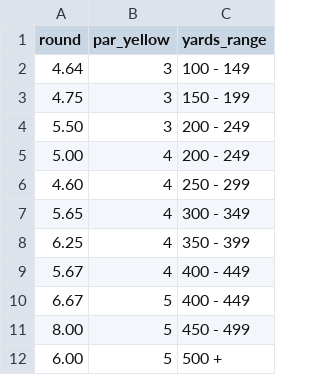
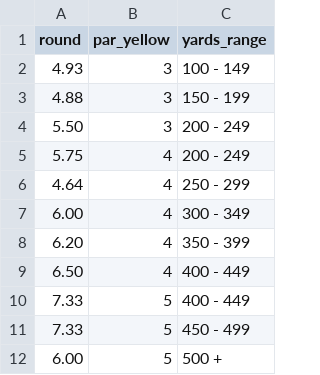
Before and after one commit to charlesvarthur/Golf_Stats, a CSV file: average_score_by_hole_length.csv, drawn as a sheet.

```diff
--- a/average_score_by_hole_length.csv
+++ b/average_score_by_hole_length.csv
@@ -1,12 +1,12 @@
 round,par_yellow,yards_range
-4.64,3,100 - 149
-4.75,3,150 - 199
+4.93,3,100 - 149
+4.88,3,150 - 199
 5.50,3,200 - 249
-5.00,4,200 - 249
-4.60,4,250 - 299
-5.65,4,300 - 349
-6.25,4,350 - 399
-5.67,4,400 - 449
-6.67,5,400 - 449
-8.00,5,450 - 499
+5.75,4,200 - 249
+4.64,4,250 - 299
+6.00,4,300 - 349
+6.20,4,350 - 399
+6.50,4,400 - 449
+7.33,5,400 - 449
+7.33,5,450 - 499
 6.00,5,500 +
```
Also changed, not shown: form_comparison.csv, full_stats.csv, 4 other files.
